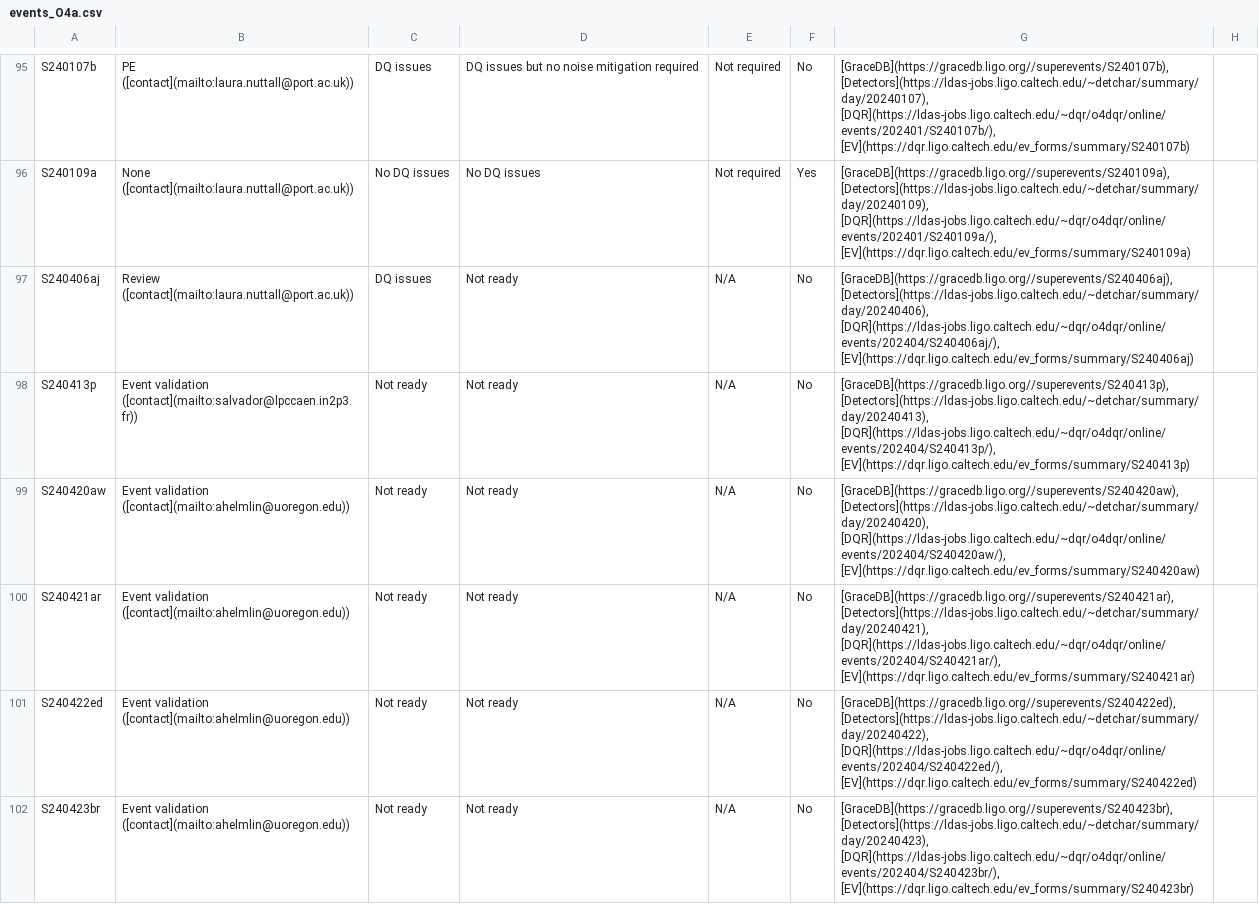
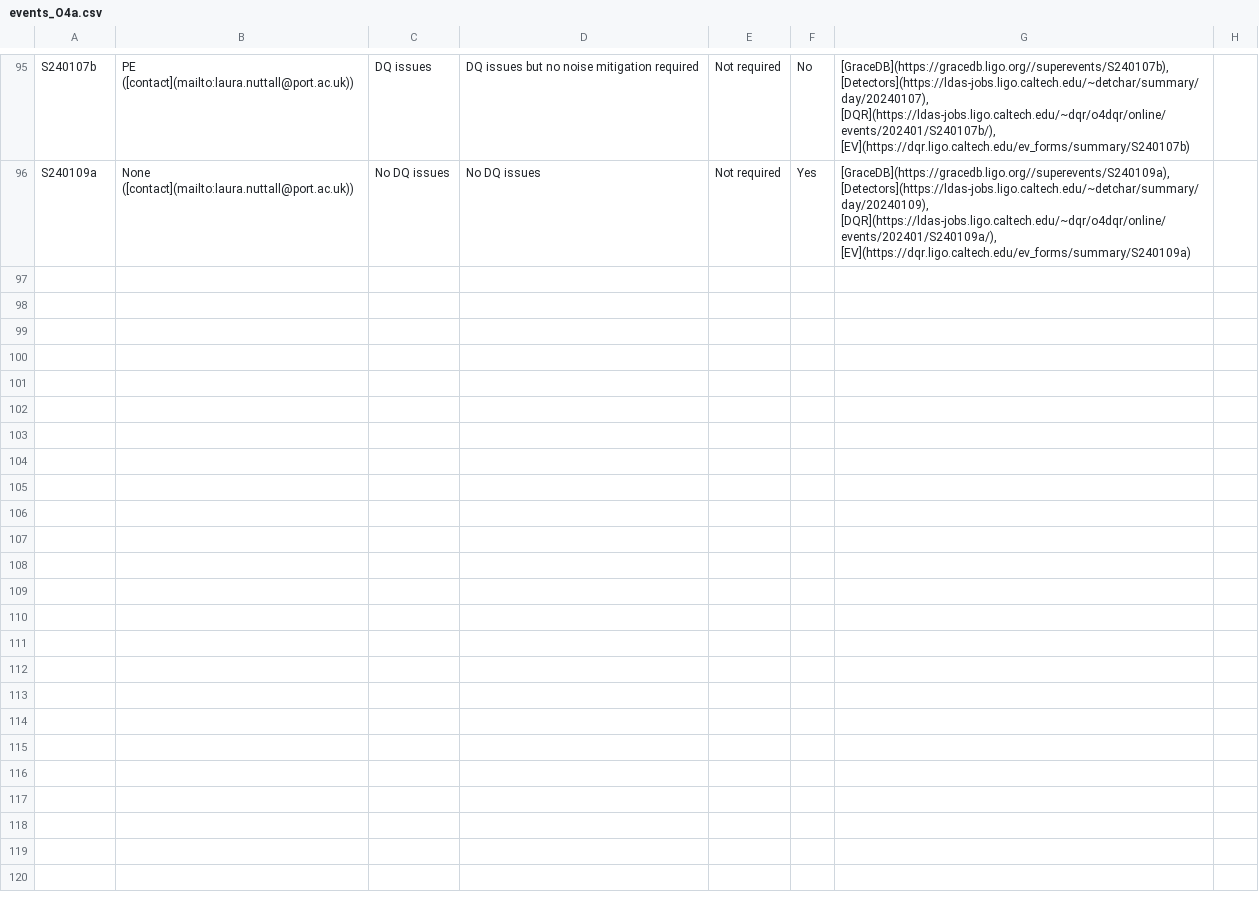
Before and after one commit to siddharth101/event_validation, a CSV file: data/events_O4a.csv, drawn as a sheet; only a part is shown, gaps mark what is left out.

Commit message:
FIX - Correct events placed in the corresponding lists

```diff
--- a/data/events_O4a.csv
+++ b/data/events_O4a.csv
@@ -96,7 +96 @@ S240107b,PE ([contact](mailto:laura.nuttall@port.ac.uk)),DQ issues,DQ issues but
 S240109a,None ([contact](mailto:laura.nuttall@port.ac.uk)),No DQ issues,No DQ issues,Not required,Yes,"[GraceDB](https://gracedb.ligo.org//superevents/S240109a), [Detectors](https://ldas-jobs.ligo.caltech.edu/~detchar/summary/day/20240109), [DQR](https://ldas-jobs.ligo.caltech.edu/~dqr/o4dqr/online/events/202401/S240109a/), [EV](https://dqr.ligo.caltech.edu/ev_forms/summary/S240109a)",
-S240406aj,Review ([contact](mailto:laura.nuttall@port.ac.uk)),DQ issues,Not ready,N/A,No,"[GraceDB](https://gracedb.ligo.org//superevents/S240406aj), [Detectors](https://ldas-jobs.ligo.caltech.edu/~detchar/summary/day/20240406), [DQR](https://ldas-jobs.ligo.caltech.edu/~dqr/o4dqr/online/events/202404/S240406aj/), [EV](https://dqr.ligo.caltech.edu/ev_forms/summary/S240406aj)",
-S240413p,Event validation ([contact](mailto:salvador@lpccaen.in2p3.fr)),Not ready,Not ready,N/A,No,"[GraceDB](https://gracedb.ligo.org//superevents/S240413p), [Detectors](https://ldas-jobs.ligo.caltech.edu/~detchar/summary/day/20240413), [DQR](https://ldas-jobs.ligo.caltech.edu/~dqr/o4dqr/online/events/202404/S240413p/), [EV](https://dqr.ligo.caltech.edu/ev_forms/summary/S240413p)",
-S240420aw,Event validation ([contact](mailto:ahelmlin@uoregon.edu)),Not ready,Not ready,N/A,No,"[GraceDB](https://gracedb.ligo.org//superevents/S240420aw), [Detectors](https://ldas-jobs.ligo.caltech.edu/~detchar/summary/day/20240420), [DQR](https://ldas-jobs.ligo.caltech.edu/~dqr/o4dqr/online/events/202404/S240420aw/), [EV](https://dqr.ligo.caltech.edu/ev_forms/summary/S240420aw)",
-S240421ar,Event validation ([contact](mailto:ahelmlin@uoregon.edu)),Not ready,Not ready,N/A,No,"[GraceDB](https://gracedb.ligo.org//superevents/S240421ar), [Detectors](https://ldas-jobs.ligo.caltech.edu/~detchar/summary/day/20240421), [DQR](https://ldas-jobs.ligo.caltech.edu/~dqr/o4dqr/online/events/202404/S240421ar/), [EV](https://dqr.ligo.caltech.edu/ev_forms/summary/S240421ar)",
-S240422ed,Event validation ([contact](mailto:ahelmlin@uoregon.edu)),Not ready,Not ready,N/A,No,"[GraceDB](https://gracedb.ligo.org//superevents/S240422ed), [Detectors](https://ldas-jobs.ligo.caltech.edu/~detchar/summary/day/20240422), [DQR](https://ldas-jobs.ligo.caltech.edu/~dqr/o4dqr/online/events/202404/S240422ed/), [EV](https://dqr.ligo.caltech.edu/ev_forms/summary/S240422ed)",
-S240423br,Event validation ([contact](mailto:ahelmlin@uoregon.edu)),Not ready,Not ready,N/A,No,"[GraceDB](https://gracedb.ligo.org//superevents/S240423br), [Detectors](https://ldas-jobs.ligo.caltech.edu/~detchar/summary/day/20240423), [DQR](https://ldas-jobs.ligo.caltech.edu/~dqr/o4dqr/online/events/202404/S240423br/), [EV](https://dqr.ligo.caltech.edu/ev_forms/summary/S240423br)",
```
Also changed, not shown: 1 other file.
